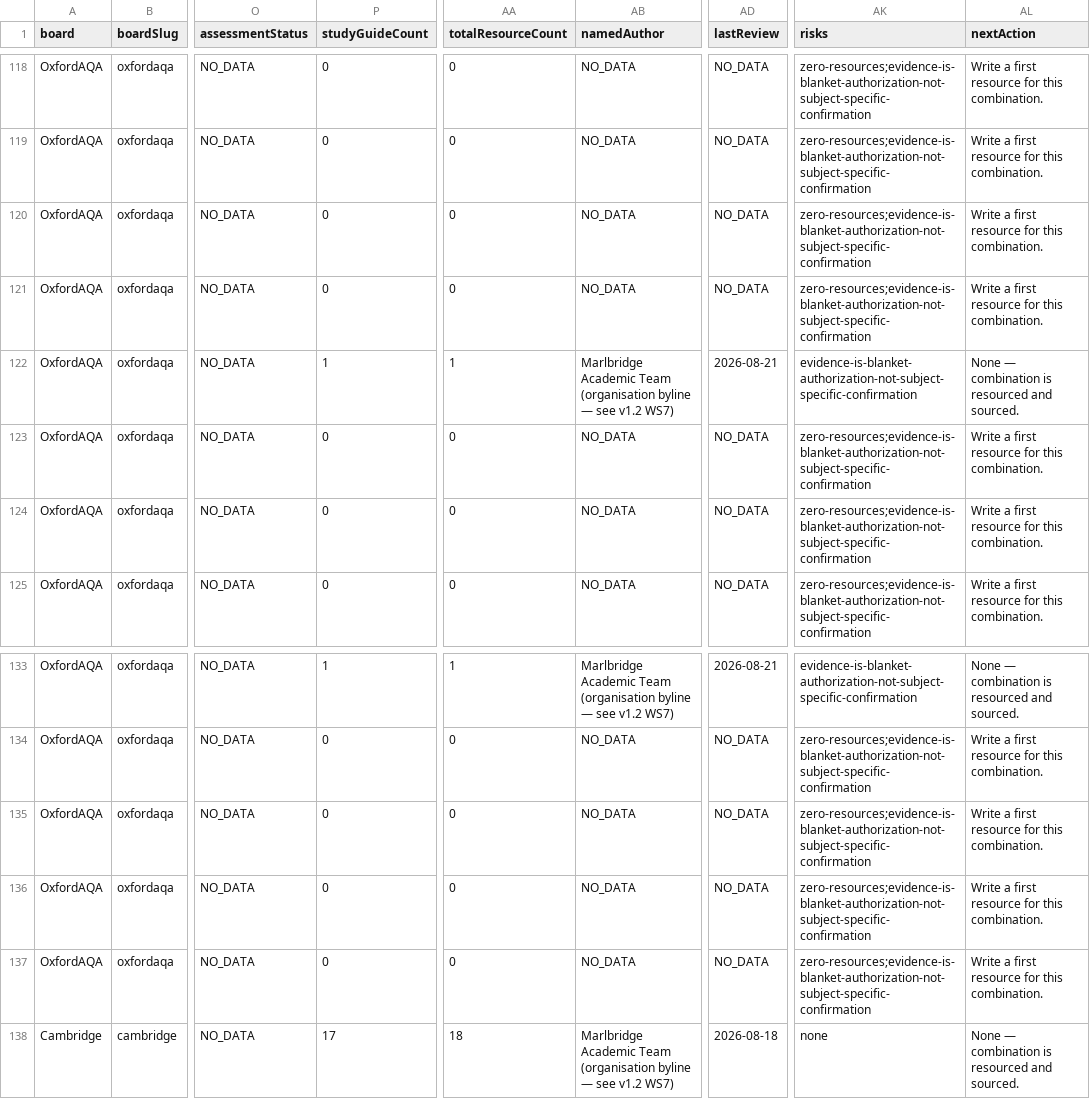
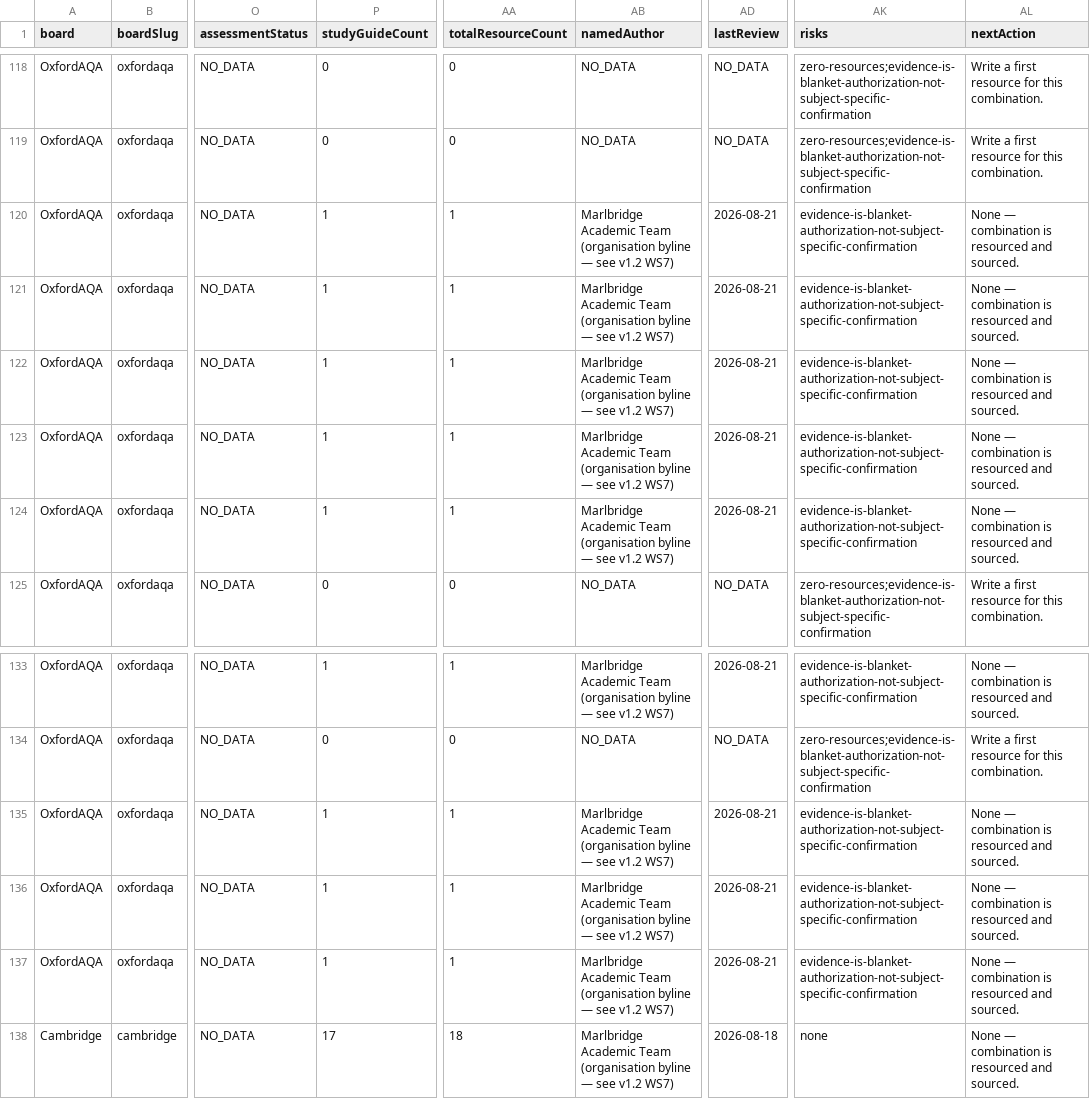
Before and after one commit to Nouman1608/MB, a CSV file: docs/reports/academic-coverage-report-v1.2.csv, drawn as a sheet; only a part is shown, gaps mark what is left out; the diff names each change by its address in the sheet, - before the commit and + after, or states it on an @@ line.

```diff
--- a/docs/reports/academic-coverage-report-v1.2.csv
+++ b/docs/reports/academic-coverage-report-v1.2.csv
-P120:P121 (studyGuideCount): 0
+P120:P121 (studyGuideCount): 1
-AA120:AA121 (totalResourceCount): 0
+AA120:AA121 (totalResourceCount): 1
-AB120:AB121 (namedAuthor): NO_DATA
+AB120:AB121 (namedAuthor): Marlbridge Academic Team (organisation byline — see v1.2 WS7)
-AD120:AD121 (lastReview): NO_DATA
+AD120:AD121 (lastReview): 2026-08-21
-AK120:AK121 (risks): zero-resources;evidence-is-blanket-authorization-not-subject-specific-confirmation
+AK120:AK121 (risks): evidence-is-blanket-authorization-not-subject-specific-confirmation
-AL120:AL121 (nextAction): Write a first resource for this combination.
+AL120:AL121 (nextAction): None — combination is resourced and sourced.
-P123:P124 (studyGuideCount): 0
+P123:P124 (studyGuideCount): 1
-AA123:AA124 (totalResourceCount): 0
+AA123:AA124 (totalResourceCount): 1
-AB123:AB124 (namedAuthor): NO_DATA
+AB123:AB124 (namedAuthor): Marlbridge Academic Team (organisation byline — see v1.2 WS7)
-AD123:AD124 (lastReview): NO_DATA
+AD123:AD124 (lastReview): 2026-08-21
-AK123:AK124 (risks): zero-resources;evidence-is-blanket-authorization-not-subject-specific-confirmation
+AK123:AK124 (risks): evidence-is-blanket-authorization-not-subject-specific-confirmation
-AL123:AL124 (nextAction): Write a first resource for this combination.
+AL123:AL124 (nextAction): None — combination is resourced and sourced.
-P135:P137 (studyGuideCount): 0
+P135:P137 (studyGuideCount): 1
-AA135:AA137 (totalResourceCount): 0
+AA135:AA137 (totalResourceCount): 1
-AB135:AB137 (namedAuthor): NO_DATA
+AB135:AB137 (namedAuthor): Marlbridge Academic Team (organisation byline — see v1.2 WS7)
-AD135:AD137 (lastReview): NO_DATA
+AD135:AD137 (lastReview): 2026-08-21
-AK135:AK137 (risks): zero-resources;evidence-is-blanket-authorization-not-subject-specific-confirmation
+AK135:AK137 (risks): evidence-is-blanket-authorization-not-subject-specific-confirmation
-AL135:AL137 (nextAction): Write a first resource for this combination.
+AL135:AL137 (nextAction): None — combination is resourced and sourced.
```
Also changed, not shown: 9 other files.
